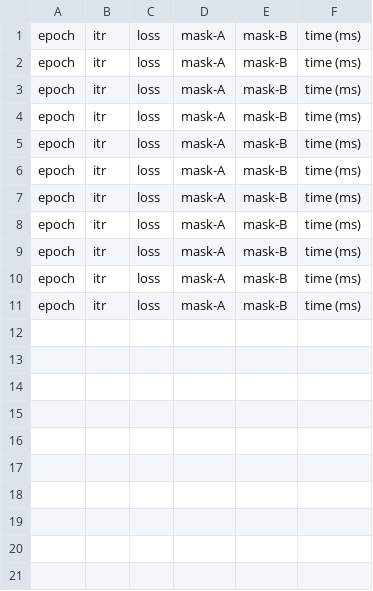
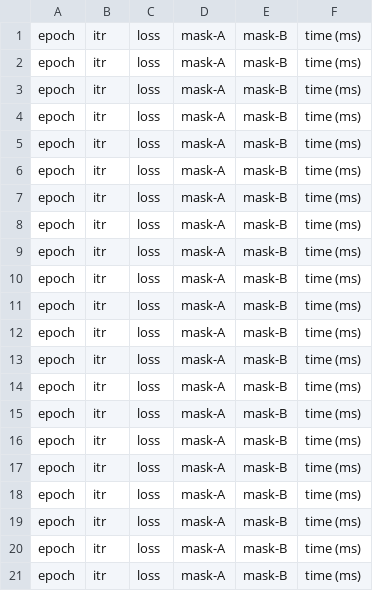
Before and after one commit to Phoenix1192/MTP_2, a CSV file: experiment_logs/vith14.224-bs.2048-ep.300/jepa_r0.csv, drawn as a sheet.

```diff
--- a/experiment_logs/vith14.224-bs.2048-ep.300/jepa_r0.csv
+++ b/experiment_logs/vith14.224-bs.2048-ep.300/jepa_r0.csv
@@ -11 +11,11 @@ epoch,itr,loss,mask-A,mask-B,time (ms)
 epoch,itr,loss,mask-A,mask-B,time (ms)
+epoch,itr,loss,mask-A,mask-B,time (ms)
+epoch,itr,loss,mask-A,mask-B,time (ms)
+epoch,itr,loss,mask-A,mask-B,time (ms)
+epoch,itr,loss,mask-A,mask-B,time (ms)
+epoch,itr,loss,mask-A,mask-B,time (ms)
+epoch,itr,loss,mask-A,mask-B,time (ms)
+epoch,itr,loss,mask-A,mask-B,time (ms)
+epoch,itr,loss,mask-A,mask-B,time (ms)
+epoch,itr,loss,mask-A,mask-B,time (ms)
+epoch,itr,loss,mask-A,mask-B,time (ms)
```
Also changed, not shown: 5 other files.
